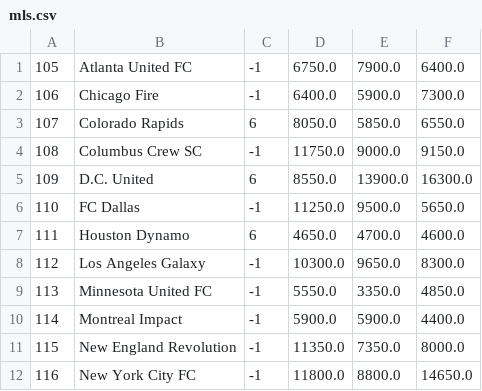
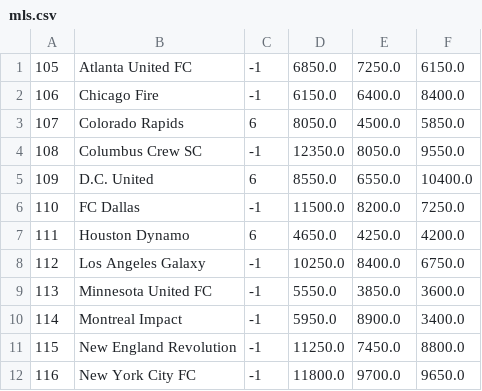
Before and after one commit to dimmykarson/sbceval, a CSV file: sbcs/core/docs/mls.csv, drawn as a sheet; only a part is shown; the diff covers the shown part only.

```diff
--- a/sbcs/core/docs/mls.csv
+++ b/sbcs/core/docs/mls.csv
@@ -1,12 +1,12 @@
-105;Atlanta United FC;-1;6750.0;7900.0;6400.0
-106;Chicago Fire;-1;6400.0;5900.0;7300.0
-107;Colorado Rapids;6;8050.0;5850.0;6550.0
-108;Columbus Crew SC;-1;11750.0;9000.0;9150.0
-109;D.C. United;6;8550.0;13900.0;16300.0
-110;FC Dallas;-1;11250.0;9500.0;5650.0
-111;Houston Dynamo;6;4650.0;4700.0;4600.0
-112;Los Angeles Galaxy;-1;10300.0;9650.0;8300.0
-113;Minnesota United FC;-1;5550.0;3350.0;4850.0
-114;Montreal Impact;-1;5900.0;5900.0;4400.0
-115;New England Revolution;-1;11350.0;7350.0;8000.0
-116;New York City FC;-1;11800.0;8800.0;14650.0
+105;Atlanta United FC;-1;6850.0;7250.0;6150.0
+106;Chicago Fire;-1;6150.0;6400.0;8400.0
+107;Colorado Rapids;6;8050.0;4500.0;5850.0
+108;Columbus Crew SC;-1;12350.0;8050.0;9550.0
+109;D.C. United;6;8550.0;6550.0;10400.0
+110;FC Dallas;-1;11500.0;8200.0;7250.0
+111;Houston Dynamo;6;4650.0;4250.0;4200.0
+112;Los Angeles Galaxy;-1;10250.0;8400.0;6750.0
+113;Minnesota United FC;-1;5550.0;3850.0;3600.0
+114;Montreal Impact;-1;5950.0;8900.0;3400.0
+115;New England Revolution;-1;11250.0;7450.0;8800.0
+116;New York City FC;-1;11800.0;9700.0;9650.0
```
Also changed, not shown: 26 edited cells elsewhere in this file, sbcs/core/docs/bundesliga.csv, sbcs/core/docs/dawry_jameel.csv, 16 other files.
